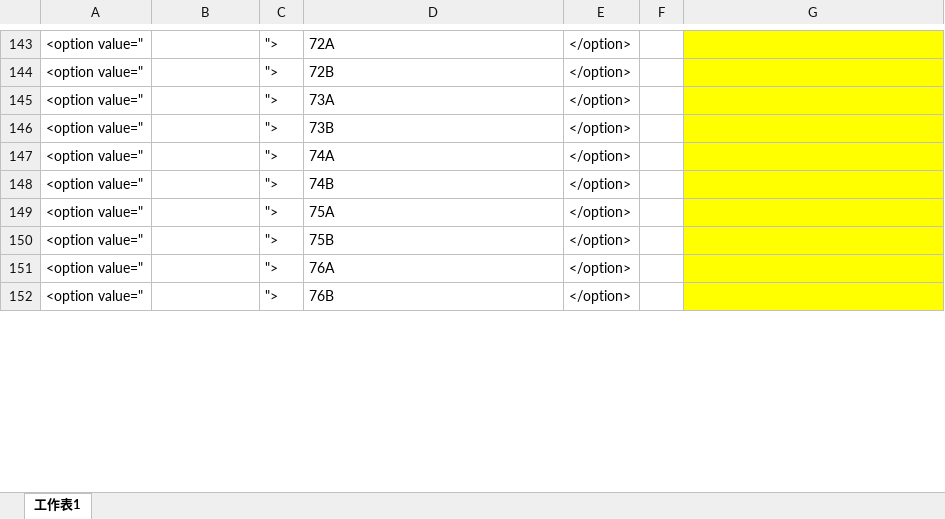
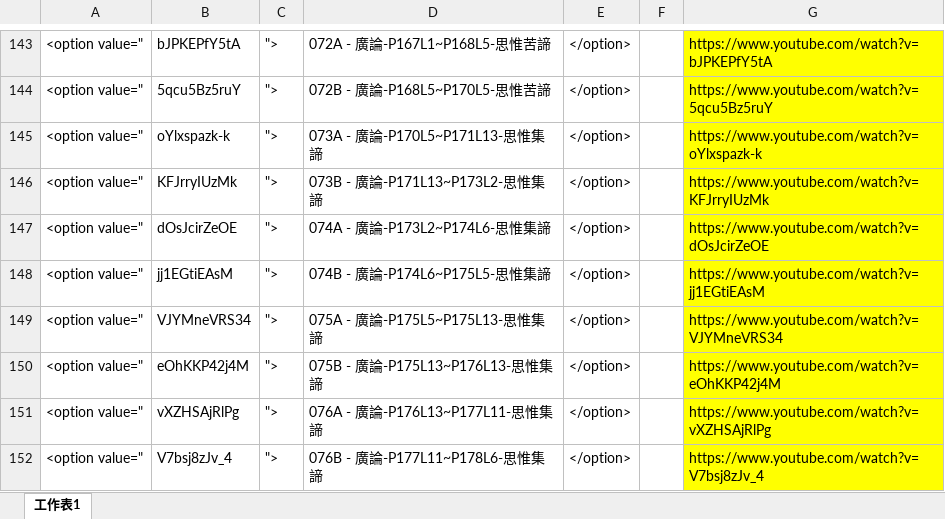
Before and after one commit to jammy912/BW, an Excel workbook: YOUTUBE清單.xlsx, sheet 工作表1, drawn as a sheet; only a part is shown, gaps mark what is left out; values as stored, in another font and other column widths than the file's, no borders; the diff covers the shown part only; the diff names each change by its address in the sheet, - before the commit and + after, or states it on an @@ line.

```diff
--- a/YOUTUBE清單.xlsx (sheet 工作表1)
+++ b/YOUTUBE清單.xlsx (sheet 工作表1)
-B143: (empty)
+B143: bJPKEPfY5tA
-D143: 72A
+D143: 072A - 廣論-P167L1~P168L5-思惟苦諦
-G143: (empty)
+G143: https://www.youtube.com/watch?v=bJPKEPfY5tA
-B144: (empty)
+B144: 5qcu5Bz5ruY
-D144: 72B
+D144: 072B - 廣論-P168L5~P170L5-思惟苦諦
-G144: (empty)
+G144: https://www.youtube.com/watch?v=5qcu5Bz5ruY
-B145: (empty)
+B145: oYlxspazk-k
-D145: 73A
+D145: 073A - 廣論-P170L5~P171L13-思惟集諦
-G145: (empty)
+G145: https://www.youtube.com/watch?v=oYlxspazk-k
-B146: (empty)
+B146: KFJrryIUzMk
-D146: 73B
+D146: 073B - 廣論-P171L13~P173L2-思惟集諦
-G146: (empty)
+G146: https://www.youtube.com/watch?v=KFJrryIUzMk
-B147: (empty)
+B147: dOsJcirZeOE
-D147: 74A
+D147: 074A - 廣論-P173L2~P174L6-思惟集諦
-G147: (empty)
+G147: https://www.youtube.com/watch?v=dOsJcirZeOE
-B148: (empty)
+B148: jj1EGtiEAsM
-D148: 74B
+D148: 074B - 廣論-P174L6~P175L5-思惟集諦
-G148: (empty)
+G148: https://www.youtube.com/watch?v=jj1EGtiEAsM
-B149: (empty)
+B149: VJYMneVRS34
-D149: 75A
+D149: 075A - 廣論-P175L5~P175L13-思惟集諦
-G149: (empty)
+G149: https://www.youtube.com/watch?v=VJYMneVRS34
-B150: (empty)
+B150: eOhKKP42j4M
-D150: 75B
+D150: 075B - 廣論-P175L13~P176L13-思惟集諦
-G150: (empty)
+G150: https://www.youtube.com/watch?v=eOhKKP42j4M
-B151: (empty)
+B151: vXZHSAjRlPg
-D151: 76A
+D151: 076A - 廣論-P176L13~P177L11-思惟集諦
-G151: (empty)
+G151: https://www.youtube.com/watch?v=vXZHSAjRlPg
-B152: (empty)
+B152: V7bsj8zJv_4
-D152: 76B
+D152: 076B - 廣論-P177L11~P178L6-思惟集諦
-G152: (empty)
+G152: https://www.youtube.com/watch?v=V7bsj8zJv_4
```
Also changed, not shown: 55 edited cells elsewhere in this sheet, 1 other file.
